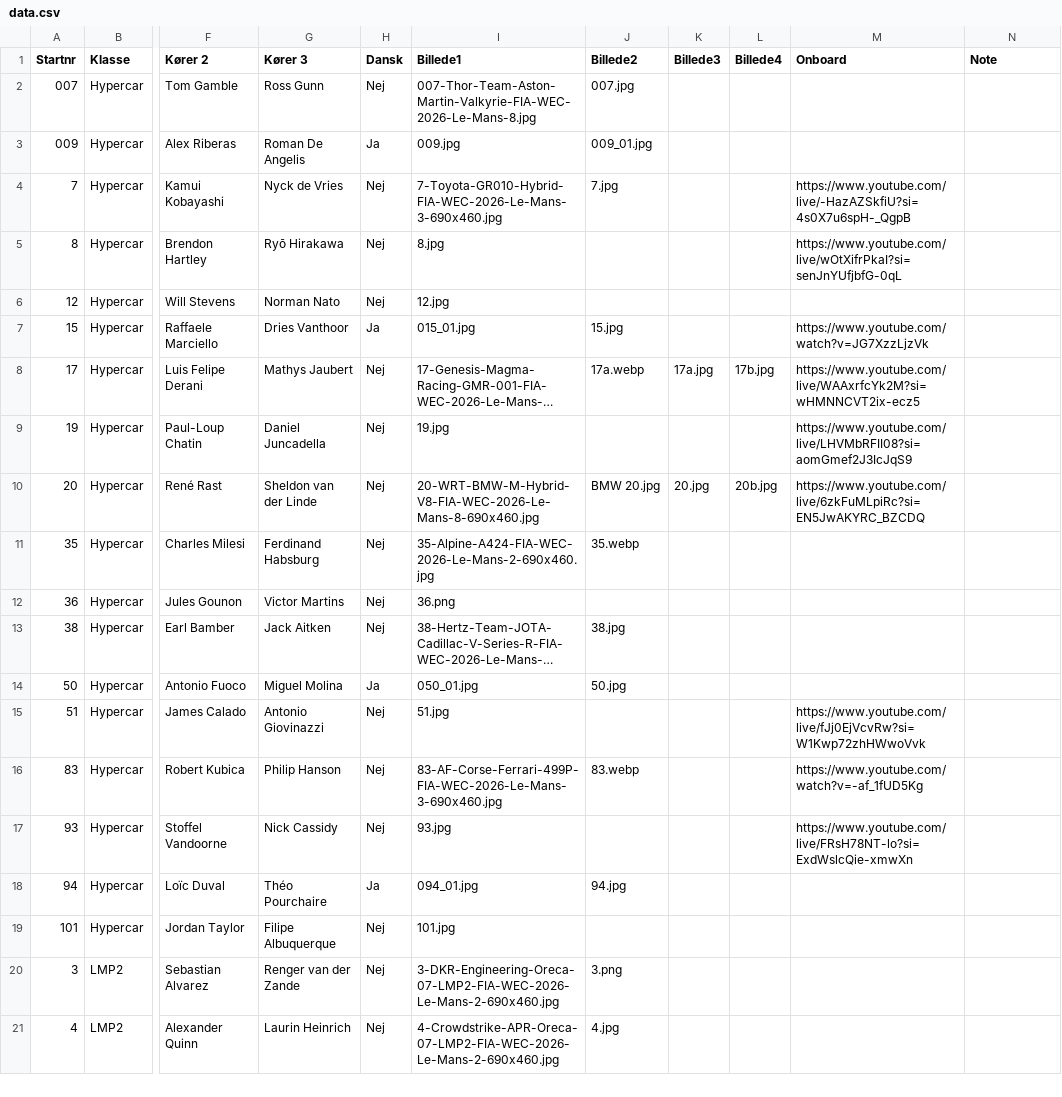
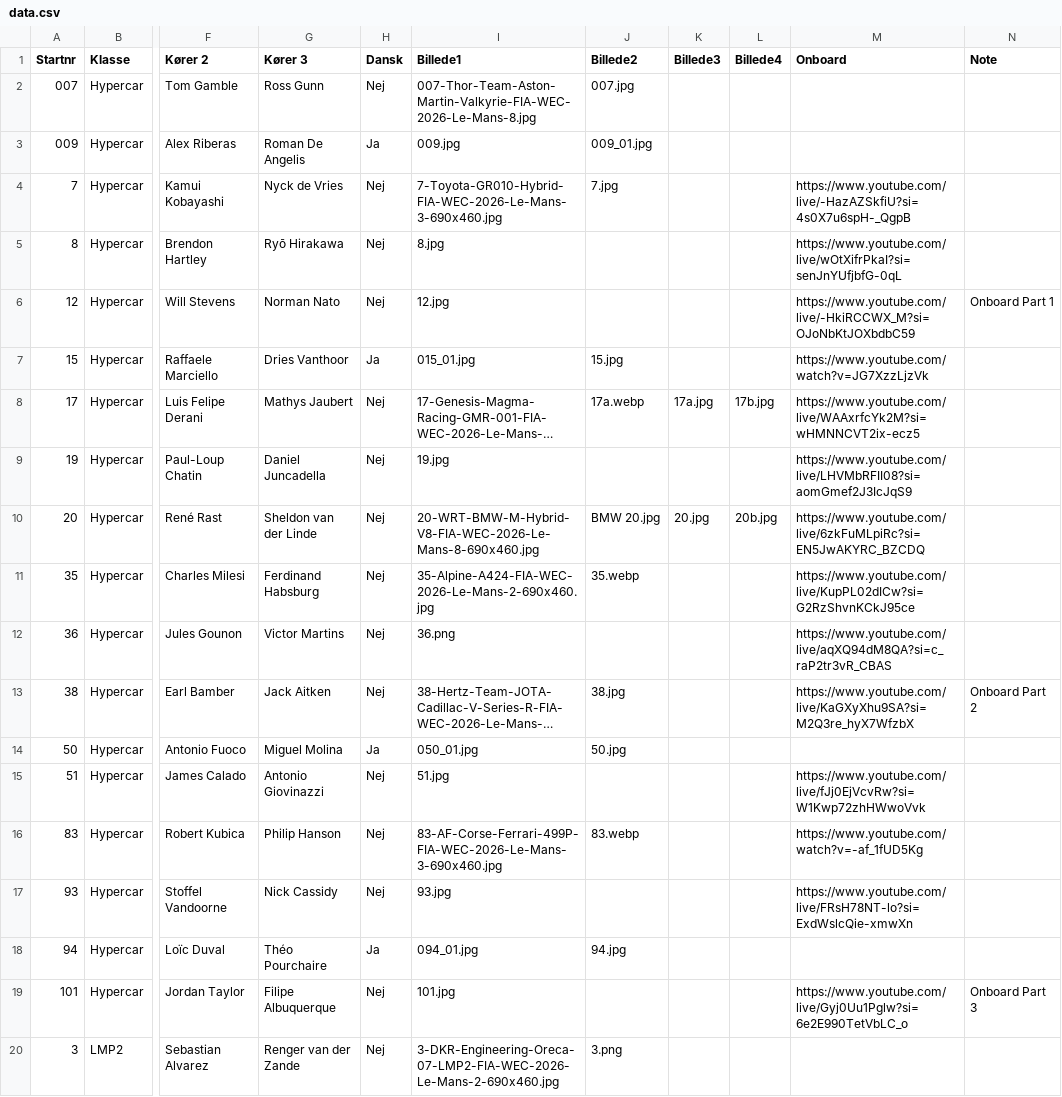
Before and after one commit to Stormse74/lemans2026-spotterguide, a CSV file: data.csv, drawn as a sheet; only a part is shown, gaps mark what is left out; the shorter side is filled out with more unchanged rows; long unchanged cells end in …; the diff names each change by its address in the sheet, - before the commit and + after, or states it on an @@ line.

Commit message:
Add files via upload

```diff
--- a/data.csv
+++ b/data.csv
-M6 (Onboard): (empty)
+M6 (Onboard): https://www.youtube.com/live/-HkiRCCWX_M?si=OJoNbKtJOXbdbC59
-N6 (Note): (empty)
+N6 (Note): Onboard Part 1
-M11 (Onboard): (empty)
+M11 (Onboard): https://www.youtube.com/live/KupPL02dICw?si=G2RzShvnKCkJ95ce
-M12 (Onboard): (empty)
+M12 (Onboard): https://www.youtube.com/live/aqXQ94dM8QA?si=c_raP2tr3vR_CBAS
-M13 (Onboard): (empty)
+M13 (Onboard): https://www.youtube.com/live/KaGXyXhu9SA?si=M2Q3re_hyX7WfzbX
-N13 (Note): (empty)
+N13 (Note): Onboard Part 2
-M19 (Onboard): (empty)
+M19 (Onboard): https://www.youtube.com/live/Gyj0Uu1Pglw?si=6e2E990TetVbLC_o
-N19 (Note): (empty)
+N19 (Note): Onboard Part 3
```
